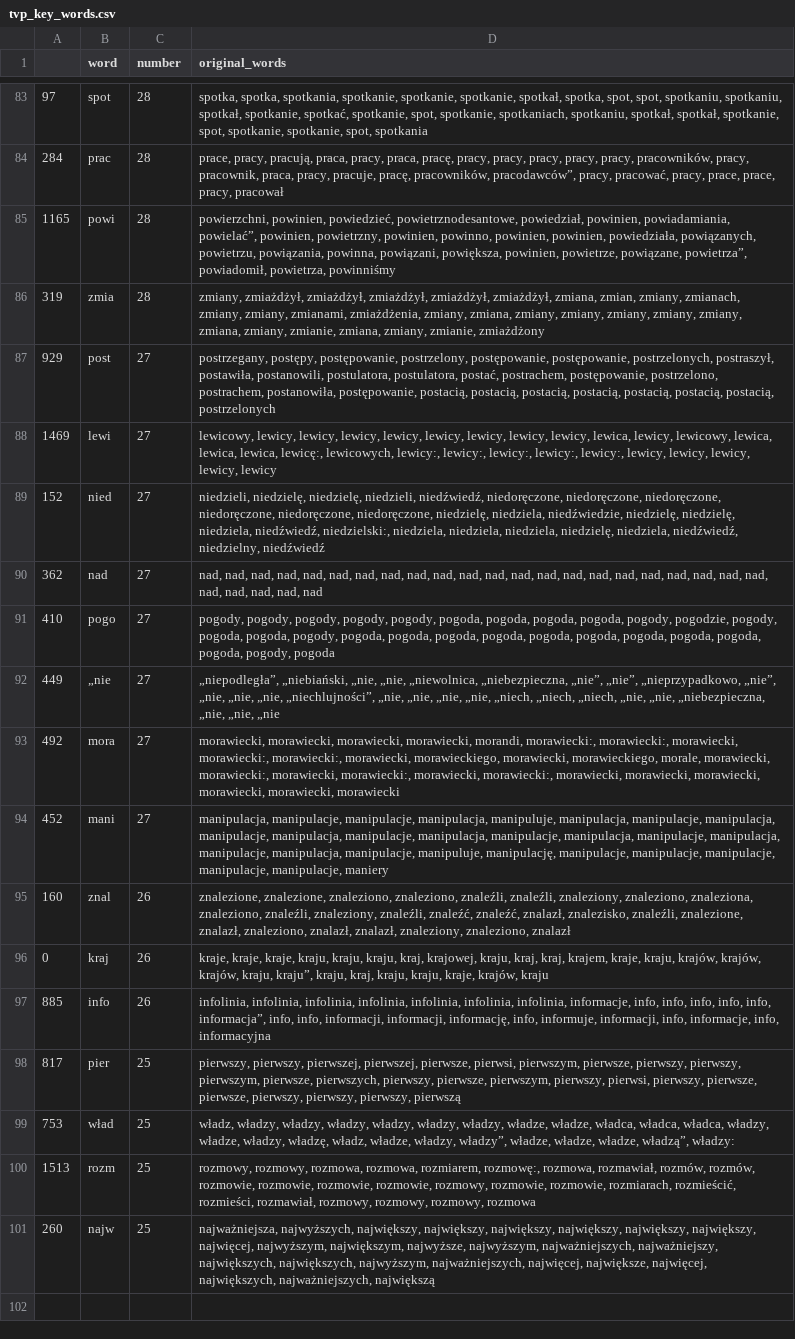
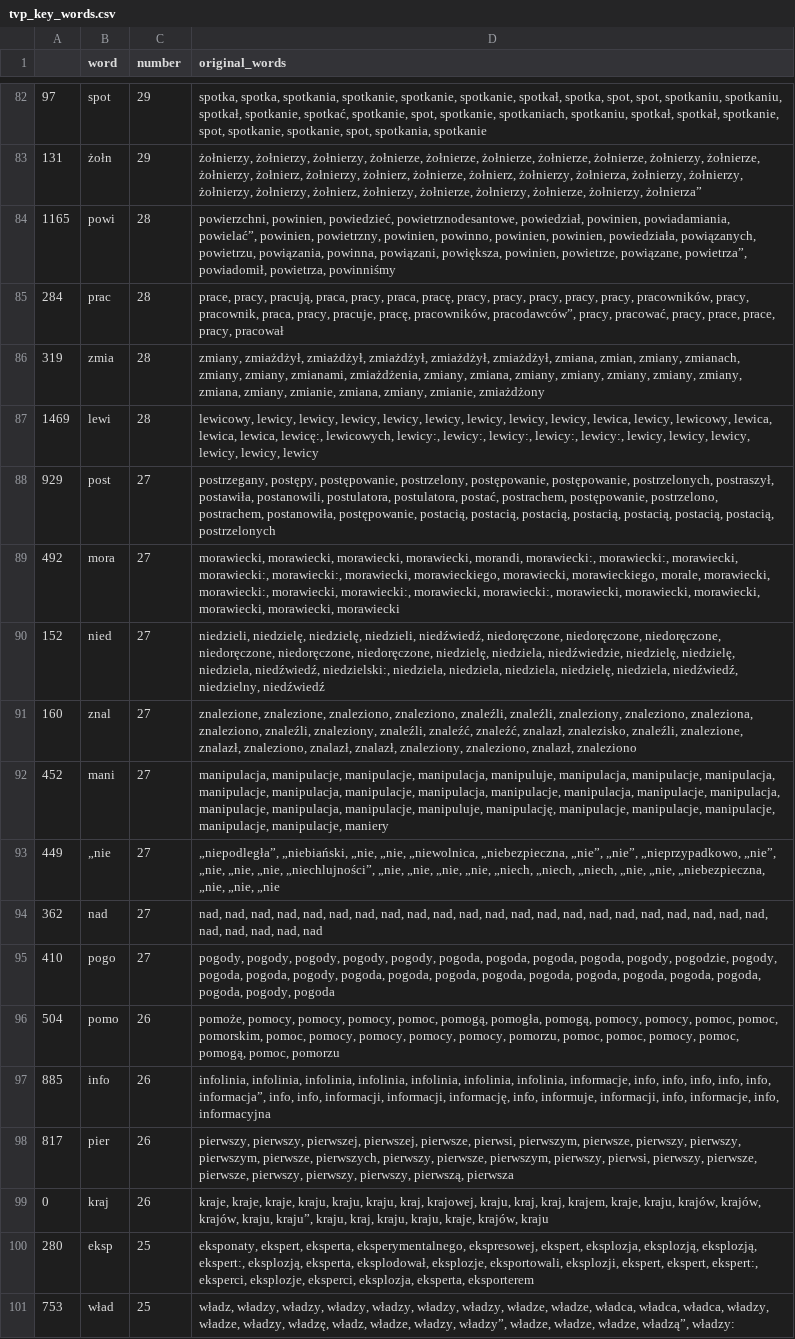
Before and after one commit to JohnKaczmarczyk/APIendPoint, a CSV file: tvp_key_words.csv, drawn as a sheet; only a part is shown, gaps mark what is left out; removed rows and columns are numbered as before the commit, all else as after; the diff covers the shown part only; the diff names each change by its address in the sheet, - before the commit and + after, or states it on an @@ line.

```diff
--- a/tvp_key_words.csv
+++ b/tvp_key_words.csv
-C82 (number): 28
+C82 (number): 29
-D82 (original_words): …spotkanie, spot, spotkania
+D82 (original_words): …spotkanie, spot, spotkania, spotkanie
@@ row 79 moved to row 83: 131 @@
@@ row 85 moved to row 84: 1165 @@
+row 87: 1469 | lewi | 28 | lewicowy, lewicy, lewicy, lewicy, lewicy, lewicy, lewicy, lewicy, lewicy, lewica, lewicy, lewicowy, lewica, lewica, lewica, lewicę:, lewicowych, lewicy:, lewicy:, lewicy:, lewicy:, lewicy:, lewicy, lewicy, lewicy, lewicy, lewicy, lewicy
-row 88: 1469 | lewi | 27 | lewicowy, lewicy, lewicy, lewicy, lewicy, lewicy, lewicy, lewicy, lewicy, lewica, lewicy, lewicowy, lewica, lewica, lewica, lewicę:, lewicowych, lewicy:, lewicy:, lewicy:, lewicy:, lewicy:, lewicy, lewicy, lewicy, lewicy, lewicy
@@ row 93 moved to row 89: 492 @@
+row 91: 160 | znal | 27 | znalezione, znalezione, znaleziono, znaleziono, znaleźli, znaleźli, znaleziony, znaleziono, znaleziona, znaleziono, znaleźli, znaleziony, znaleźli, znaleźć, znaleźć, znalazł, znalezisko, znaleźli, znalezione, znalazł, znaleziono, znalazł, znalazł, znaleziony, znaleziono, znalazł, znaleziono
@@ row 94 moved to row 92: 452 @@
@@ row 92 moved to row 93: 449 @@
-row 95: 160 | znal | 26 | znalezione, znalezione, znaleziono, znaleziono, znaleźli, znaleźli, znaleziony, znaleziono, znaleziona, znaleziono, znaleźli, znaleziony, znaleźli, znaleźć, znaleźć, znalazł, znalezisko, znaleźli, znalezione, znalazł, znaleziono, znalazł, znalazł, znaleziony, znaleziono, znalazł
+row 96: 504 | pomo | 26 | pomoże, pomocy, pomocy, pomocy, pomoc, pomogą, pomogła, pomogą, pomocy, pomocy, pomoc, pomoc, pomorskim, pomoc, pomocy, pomocy, pomocy, pomocy, pomorzu, pomoc, pomoc, pomocy, pomoc, pomogą, pomoc, pomorzu
+row 98: 817 | pier | 26 | pierwszy, pierwszy, pierwszej, pierwszej, pierwsze, pierwsi, pierwszym, pierwsze, pierwszy, pierwszy, pierwszym, pierwsze, pierwszych, pierwszy, pierwsze, pierwszym, pierwszy, pierwsi, pierwszy, pierwsze, pierwsze, pierwszy, pierwszy, pierwszy, pierwszą, pierwsza
-row 98: 817 | pier | 25 | pierwszy, pierwszy, pierwszej, pierwszej, pierwsze, pierwsi, pierwszym, pierwsze, pierwszy, pierwszy, pierwszym, pierwsze, pierwszych, pierwszy, pierwsze, pierwszym, pierwszy, pierwsi, pierwszy, pierwsze, pierwsze, pierwszy, pierwszy, pierwszy, pierwszą
+row 100: 280 | eksp | 25 | eksponaty, ekspert, eksperta, eksperymentalnego, ekspresowej, ekspert, eksplozja, eksplozją, eksplozją, ekspert:, eksplozją, eksperta, eksplodował, eksplozje, eksportowali, eksplozji, ekspert, ekspert, ekspert:, eksperci, eksplozje, eksperci, eksplozja, eksperta, eksporterem
-row 100: 1513 | rozm | 25 | rozmowy, rozmowy, rozmowa, rozmowa, rozmiarem, rozmowę:, rozmowa, rozmawiał, rozmów, rozmów, rozmowie, rozmowie, rozmowie, rozmowie, rozmowy, rozmowie, rozmowie, rozmiarach, rozmieścić, rozmieści, rozmawiał, rozmowy, rozmowy, rozmowy, rozmowa
-row 101: 260 | najw | 25 | najważniejsza, najwyższych, największy, największy, największy, największy, największy, największy, najwięcej, najwyższym, największym, najwyższe, najwyższym, najważniejszych, najważniejszy, największych, największych, najwyższym, najważniejszych, najwięcej, największe, najwięcej, największych, najważniejszych, największą
```
Also changed, not shown: 11 added rows, 11 removed rows, 14 moved rows and 34 edited cells elsewhere in this file, tvn_key_words.csv, 3 other files.
